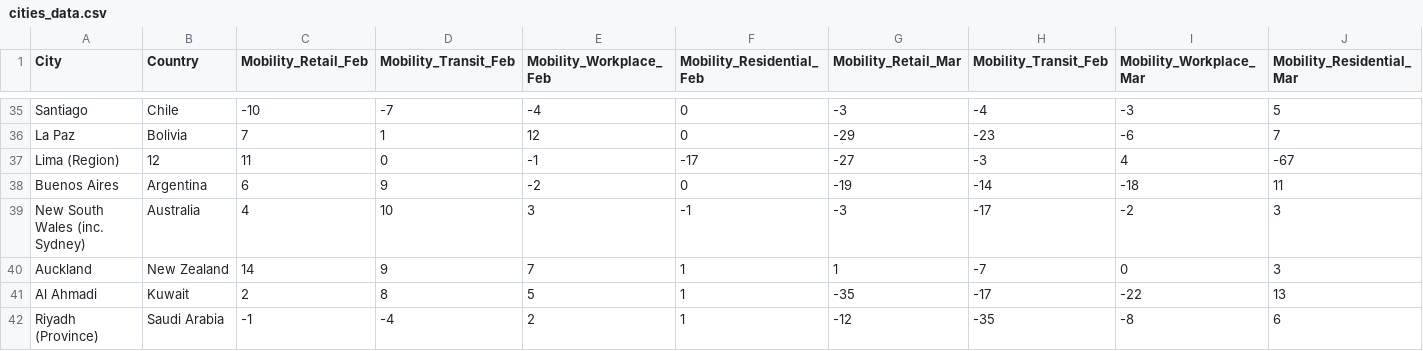
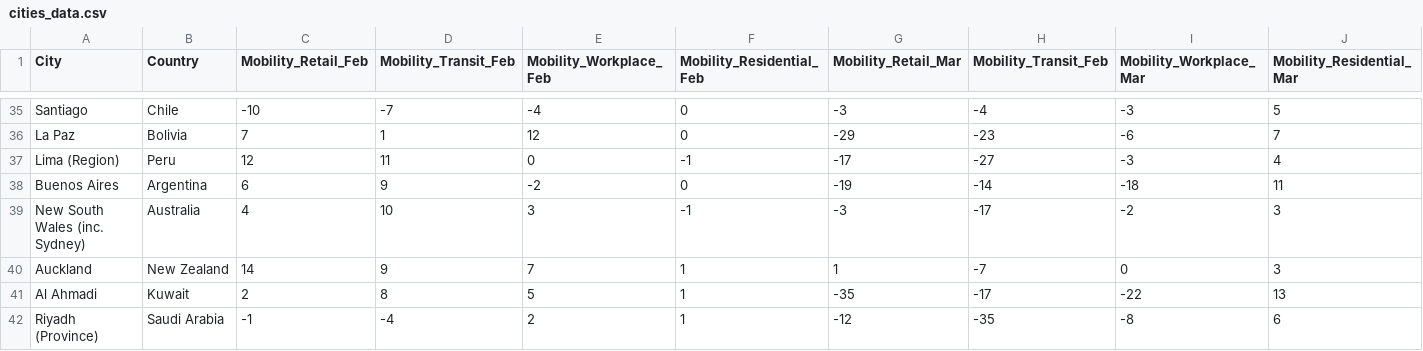
Before and after one commit to fcorowe/covid_energy, a CSV file: data/cities_data.csv, drawn as a sheet; only a part is shown, gaps mark what is left out; the diff covers the shown part only; the diff names each change by its address in the sheet, - before the commit and + after, or states it on an @@ line.

Commit message:
Update cities_data.csv

```diff
--- a/data/cities_data.csv
+++ b/data/cities_data.csv
-B37 (Country): 12
+B37 (Country): Peru
-C37 (Mobility_Retail_Feb): 11
+C37 (Mobility_Retail_Feb): 12
-D37 (Mobility_Transit_Feb): 0
+D37 (Mobility_Transit_Feb): 11
-E37 (Mobility_Workplace_Feb): -1
+E37 (Mobility_Workplace_Feb): 0
-F37 (Mobility_Residential_Feb): -17
+F37 (Mobility_Residential_Feb): -1
-G37 (Mobility_Retail_Mar): -27
+G37 (Mobility_Retail_Mar): -17
-H37 (Mobility_Transit_Feb): -3
+H37 (Mobility_Transit_Feb): -27
-I37 (Mobility_Workplace_Mar): 4
+I37 (Mobility_Workplace_Mar): -3
-J37 (Mobility_Residential_Mar): -67
+J37 (Mobility_Residential_Mar): 4
```
Also changed, not shown: 4 edited cells elsewhere in this file.
